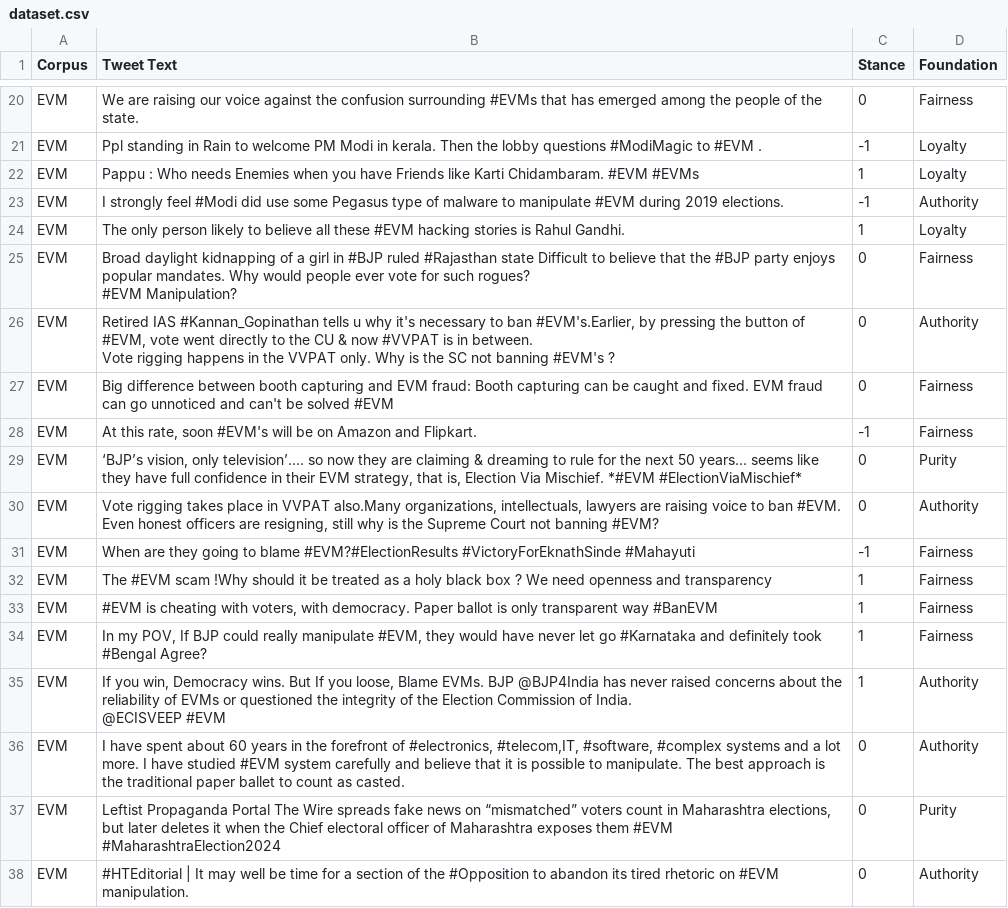
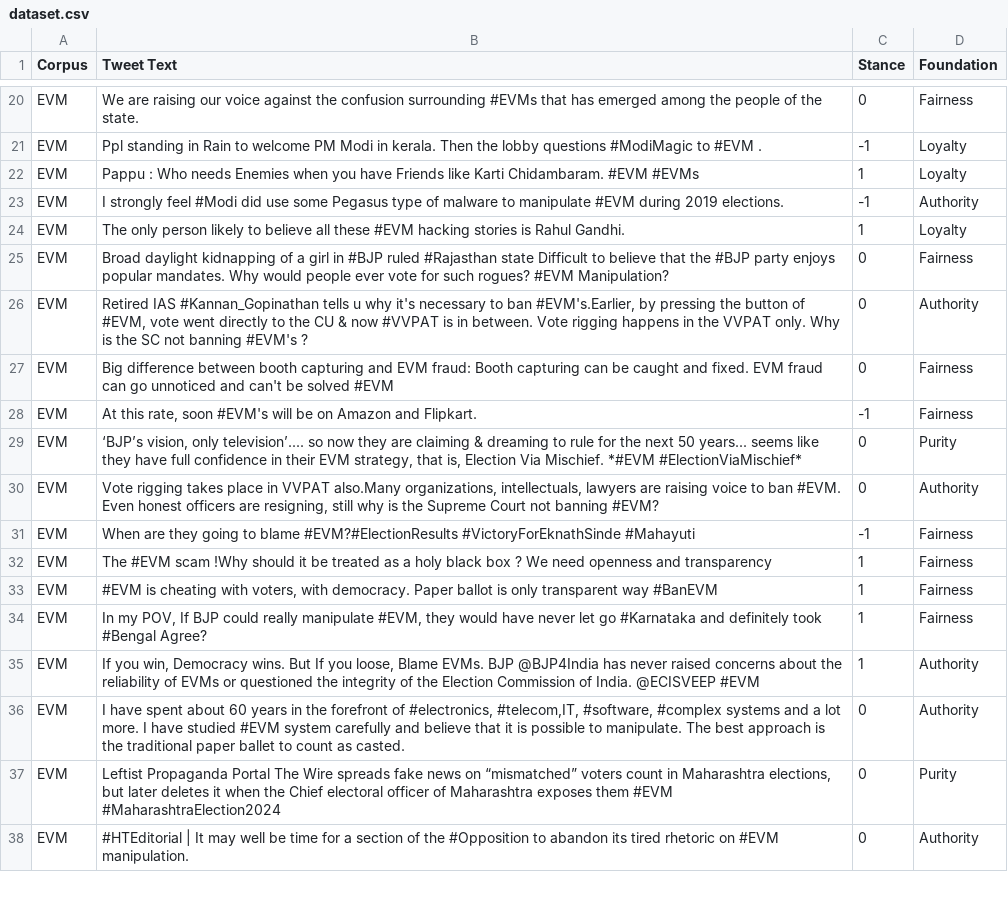
Before and after one commit to nlvmadhav/moralFoundations, a CSV file: dataset.csv, drawn as a sheet; only a part is shown, gaps mark what is left out; the diff covers the shown part only.

```diff
--- a/dataset.csv
+++ b/dataset.csv
@@ -39,6 +24,4 @@ EVM,I strongly feel #Modi did use some Pegasus type of malware to manipulate #EV
 EVM,The only person likely to believe all these #EVM hacking stories is Rahul Gandhi.,1,Loyalty
-EVM,"Broad daylight kidnapping of a girl in #BJP ruled #Rajasthan state Difficult to believe that the #BJP party enjoys popular mandates. Why would people ever vote for such rogues?
-#EVM Manipulation?",0,Fairness
-EVM,"Retired IAS #Kannan_Gopinathan  tells u why it's necessary to ban #EVM's.Earlier, by pressing the button of #EVM, vote went directly to the CU & now #VVPAT is  in between.
-Vote rigging happens in the VVPAT only. Why is the SC  not banning #EVM's ?",0,Authority
+EVM,"Broad daylight kidnapping of a girl in #BJP ruled #Rajasthan state Difficult to believe that the #BJP party enjoys popular mandates. Why would people ever vote for such rogues? #EVM Manipulation?",0,Fairness
+EVM,"Retired IAS #Kannan_Gopinathan  tells u why it's necessary to ban #EVM's.Earlier, by pressing the button of #EVM, vote went directly to the CU & now #VVPAT is  in between. Vote rigging happens in the VVPAT only. Why is the SC  not banning #EVM's ?",0,Authority
 EVM,Big difference between booth capturing and EVM fraud: Booth capturing can be caught and fixed. EVM fraud can go unnoticed and can't be solved #EVM,0,Fairness
@@ -46,4 +29,3 @@ EVM,"At this rate, soon #EVM's will be on Amazon and Flipkart.",-1,Fairness
 EVM,"‘BJP’s vision, only television’.... so now they are claiming & dreaming to rule for the next 50 years... seems like they have full confidence in their EVM strategy, that is, Election Via Mischief. *#EVM #ElectionViaMischief*",0,Purity
-EVM,"Vote rigging takes place in VVPAT also.Many organizations, intellectuals, lawyers are raising voice to ban #EVM.
-Even honest officers are resigning, still why is the Supreme Court not banning #EVM?",0,Authority
+EVM,"Vote rigging takes place in VVPAT also.Many organizations, intellectuals, lawyers are raising voice to ban #EVM. Even honest officers are resigning, still why is the Supreme Court not banning #EVM?",0,Authority
 EVM,When are they going to blame #EVM?#ElectionResults #VictoryForEknathSinde #Mahayuti,-1,Fairness
@@ -52,4 +34,3 @@ EVM,"#EVM is cheating with voters, with democracy. Paper ballot is only transpar
 EVM,"In my POV, If BJP could really manipulate  #EVM, they would have never let go #Karnataka and definitely took #Bengal  Agree?",1,Fairness
-EVM,"If you win, Democracy wins. But If you loose, Blame EVMs. BJP @BJP4India has never raised concerns about the reliability of EVMs or questioned the integrity of the Election Commission of India.
-@ECISVEEP #EVM",1,Authority
+EVM,"If you win, Democracy wins. But If you loose, Blame EVMs. BJP @BJP4India has never raised concerns about the reliability of EVMs or questioned the integrity of the Election Commission of India. @ECISVEEP #EVM",1,Authority
 EVM,"I have spent about 60 years in the forefront of #electronics, #telecom,IT, #software, #complex systems and a lot more. I have studied #EVM system carefully and believe that it is possible to manipulate. The best approach is the traditional paper ballet to count as casted.",0,Authority
```
Also changed, not shown: 1 removed row and 58 edited cells elsewhere in this file, 3 other files.
